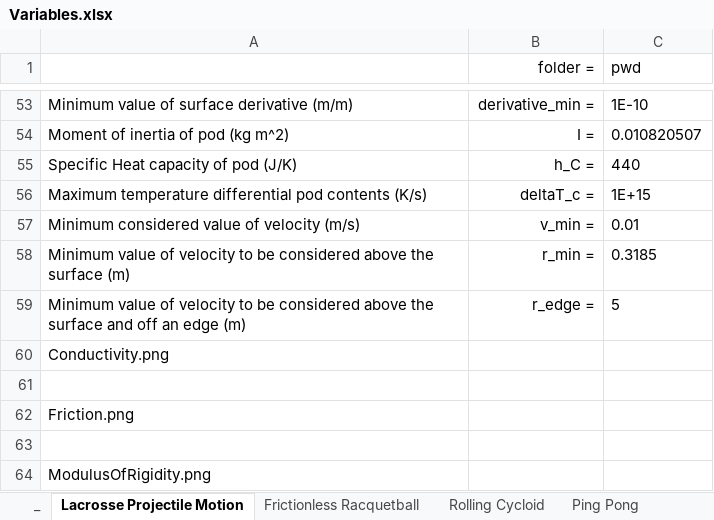
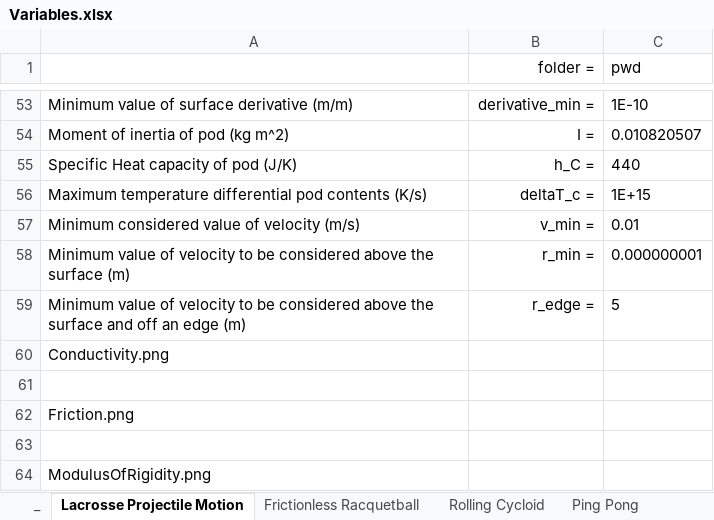
Before and after one commit to joshuaange/IRIS, an Excel workbook: Variables.xlsx, sheet Lacrosse Projectile Motion, drawn as a sheet; only a part is shown, gaps mark what is left out; values as stored, in another font and other column widths than the file's, no borders; charts and pictures not drawn; the diff names each change by its address in the sheet, - before the commit and + after, or states it on an @@ line.

```diff
--- a/Variables.xlsx (sheet Lacrosse Projectile Motion)
+++ b/Variables.xlsx (sheet Lacrosse Projectile Motion)
-C58 (pwd): 0.3185
+C58 (pwd): 0.000000001
```
Also changed, not shown: sheet Highball Trial, sheet Ping Pong, sheet Rolling Cycloid, sheet Frictionless Racquetball, sheet Vostok.
